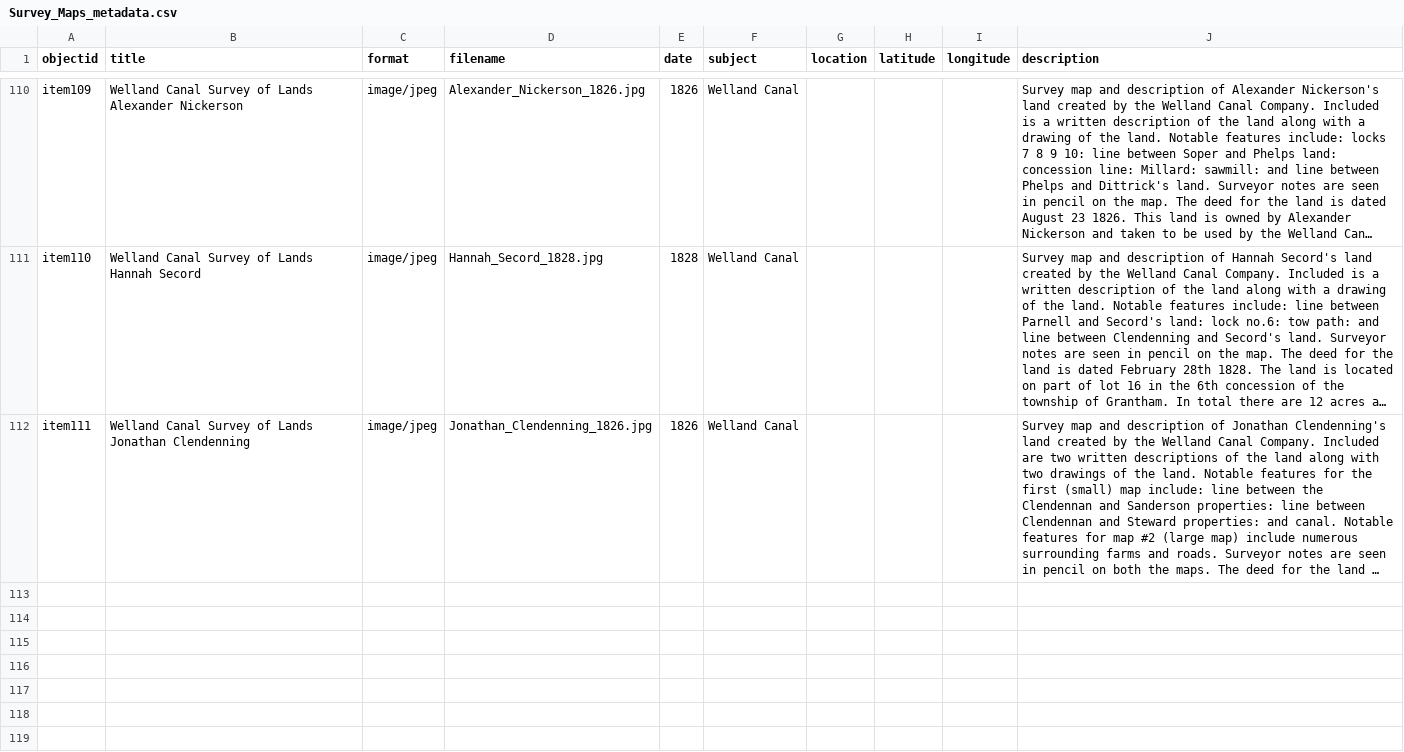
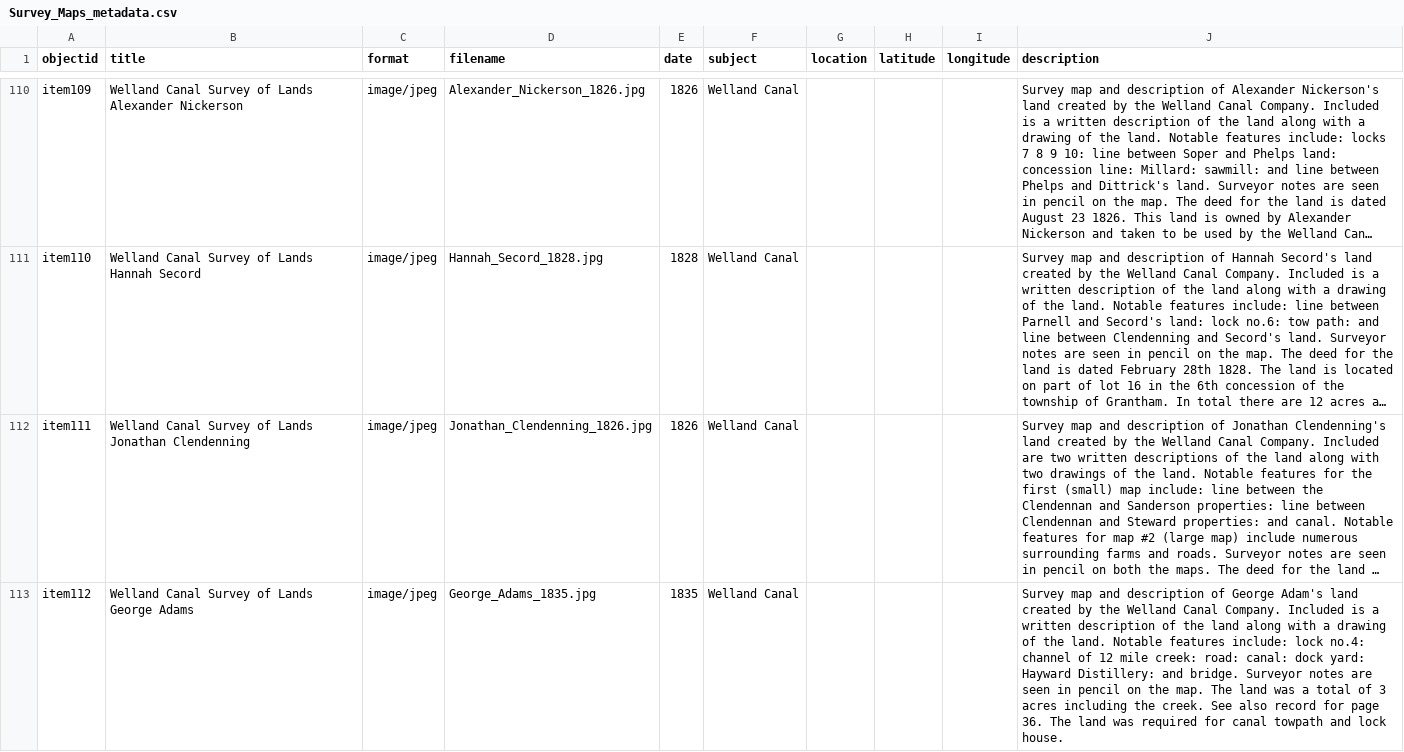
Before and after one commit to chantalcameron/Welland-Canal-Survey-Maps, a CSV file: _data/Survey_Maps_metadata.csv, drawn as a sheet; only a part is shown, gaps mark what is left out; long unchanged cells end in …; the diff names each change by its address in the sheet, - before the commit and + after, or states it on an @@ line.

Commit message:
Update Survey_Maps_metadata.csv

```diff
--- a/_data/Survey_Maps_metadata.csv
+++ b/_data/Survey_Maps_metadata.csv
+row 113: item112 | Welland Canal Survey of Lands George Adams | image/jpeg | George_Adams_1835.jpg | 1835 | Welland Canal |  |  |  | Survey map and description of George Adam's land created by the Welland Canal Company. Included is a written description of the land along with a drawing of the land. Notable features include: lock no.4: channel of 12 mile creek: road: canal: dock yard: Hayward Distillery: and bridge. Surveyor notes are seen in pencil on the map. The land was a total of 3 acres including the creek. See also record for page 36. The land was required for canal towpath and lock house.
```
